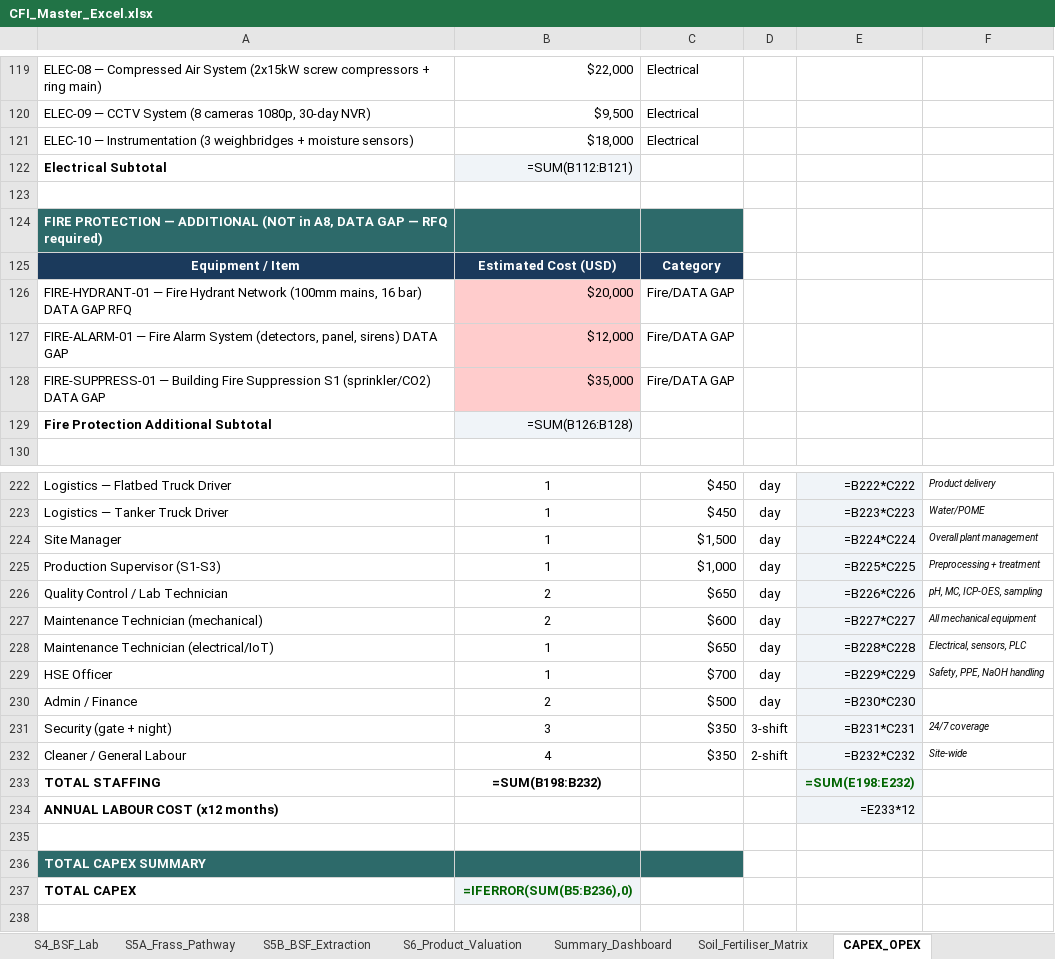
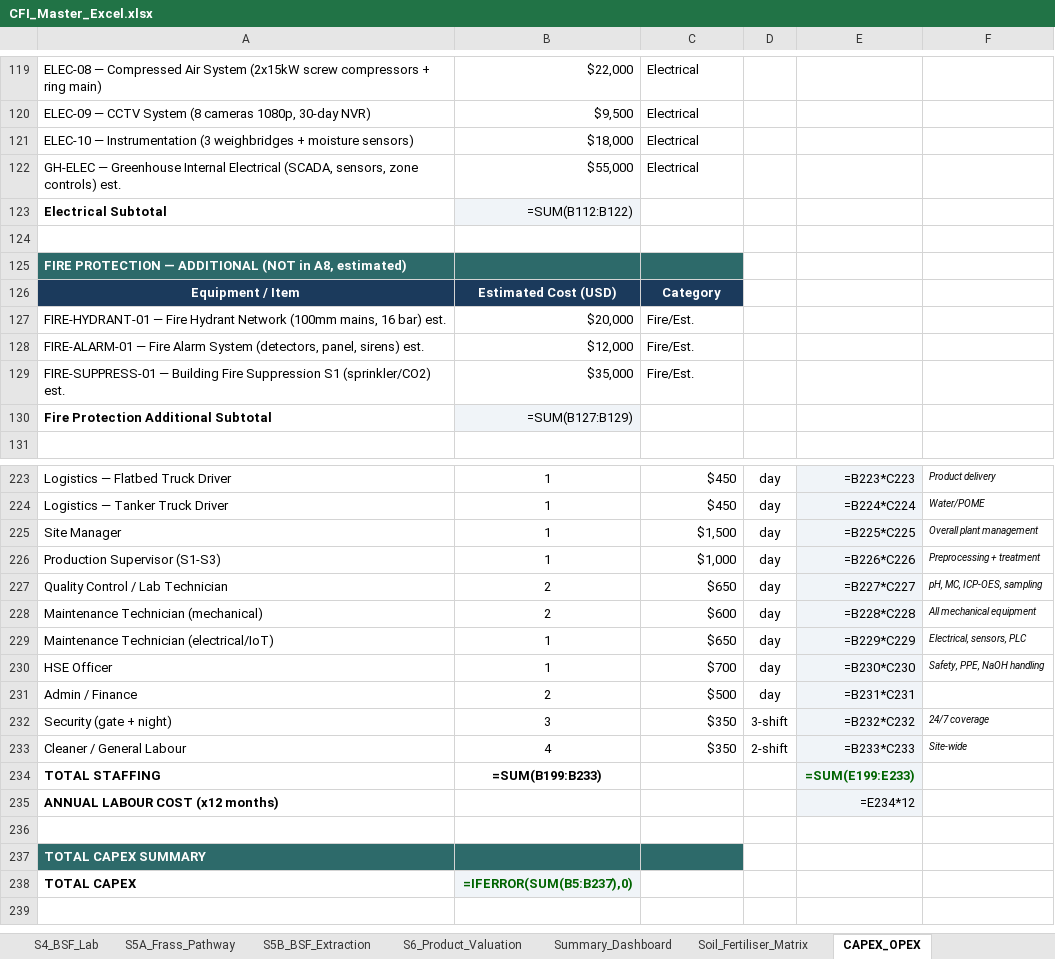
Before and after one commit to sharone2012/CFI-Code, an Excel workbook: CFI_Master_Excel.xlsx, sheet CAPEX_OPEX, drawn as a sheet; only a part is shown, gaps mark what is left out; values as stored, in another font and other column widths than the file's, no borders; formulas without a stored value are shown as written; addresses are those after the commit; the diff covers the shown part only; the diff names each change by its address in the sheet, - before the commit and + after, or states it on an @@ line.

```diff
--- a/CFI_Master_Excel.xlsx (sheet CAPEX_OPEX)
+++ b/CFI_Master_Excel.xlsx (sheet CAPEX_OPEX)
+row 122: GH-ELEC — Greenhouse Internal Electrical (SCADA, sensors, zone controls) est. | $55,000 | Electrical
-B123: =SUM(B112:B121)
+B123: =SUM(B112:B122)
-A125: …in A8, DATA GAP — RFQ required)
+A125: …in A8, estimated)
-A127: …16 bar) DATA GAP RFQ
+A127: …16 bar) est.
-B127:B129 fill: #FFCCCC
+B127:B129 fill: none
-C127:C129: Fire/DATA GAP
+C127:C129: Fire/Est.
-A128: …panel, sirens) DATA GAP
+A128: …panel, sirens) est.
-A129: …S1 (sprinkler/CO2) DATA GAP
+A129: …S1 (sprinkler/CO2) est.
-B130: =SUM(B126:B128)
+B130: =SUM(B127:B129)
-E223: =B222*C222
+E223: =B223*C223
-E224: =B223*C223
+E224: =B224*C224
-E225: =B224*C224
+E225: =B225*C225
-E226: =B225*C225
+E226: =B226*C226
-E227: =B226*C226
+E227: =B227*C227
-E228: =B227*C227
+E228: =B228*C228
-E229: =B228*C228
+E229: =B229*C229
-E230: =B229*C229
+E230: =B230*C230
-E231: =B230*C230
+E231: =B231*C231
-E232: =B231*C231
+E232: =B232*C232
-E233: =B232*C232
+E233: =B233*C233
-B234: =SUM(B198:B232)
+B234: =SUM(B199:B233)
-E234: =SUM(E198:E232)
+E234: =SUM(E199:E233)
-E235: =E233*12
+E235: =E234*12
-B238: =IFERROR(SUM(B5:B236),0)
+B238: =IFERROR(SUM(B5:B237),0)
```
Also changed, not shown: 38 edited cells elsewhere in this sheet, 1 other file.
